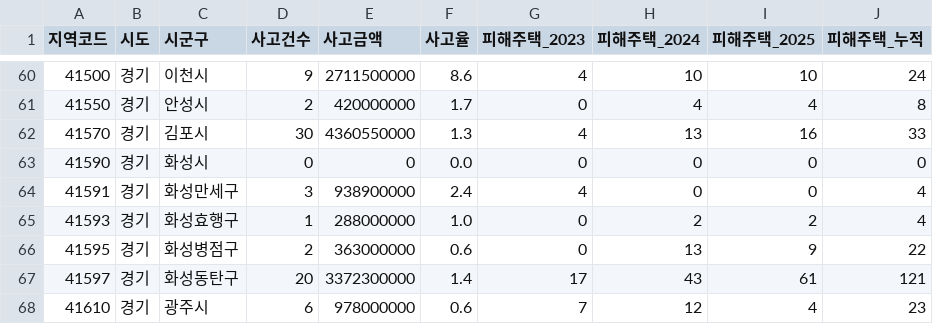
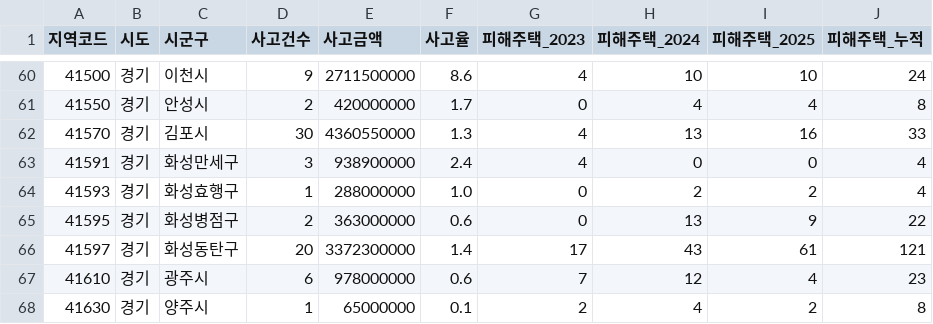
Before and after one commit to yoona0421-student/SEMESH-Android, a CSV file: analysis/data/processed/region_merged.csv, drawn as a sheet; only a part is shown, gaps mark what is left out; the shorter side is filled out with more unchanged rows; the diff names each change by its address in the sheet, - before the commit and + after, or states it on an @@ line.

```diff
--- a/analysis/data/processed/region_merged.csv
+++ b/analysis/data/processed/region_merged.csv
-row 63: 41590 | 경기 | 화성시 | 0 | 0 | 0.0 | 0 | 0 | 0 | 0
```
Also changed, not shown: 6 other files.
